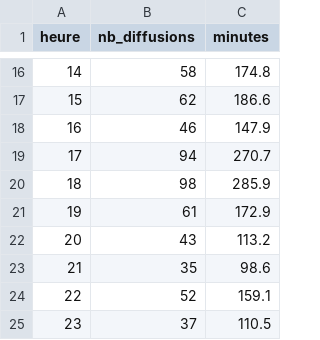
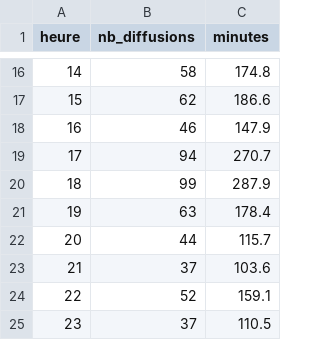
Before and after one commit to gunout/skyrock-monitor, a CSV file: resultats/03_repartition_horaire.csv, drawn as a sheet; only a part is shown, gaps mark what is left out.

```diff
--- a/resultats/03_repartition_horaire.csv
+++ b/resultats/03_repartition_horaire.csv
@@ -19,6 +19,6 @@
 17,94,270.7
-18,98,285.9
-19,61,172.9
-20,43,113.2
-21,35,98.6
+18,99,287.9
+19,63,178.4
+20,44,115.7
+21,37,103.6
 22,52,159.1
```
Also changed, not shown: resultats/01_top_artistes.csv, resultats/06_artistes_recurrents.csv, 15 other files.
